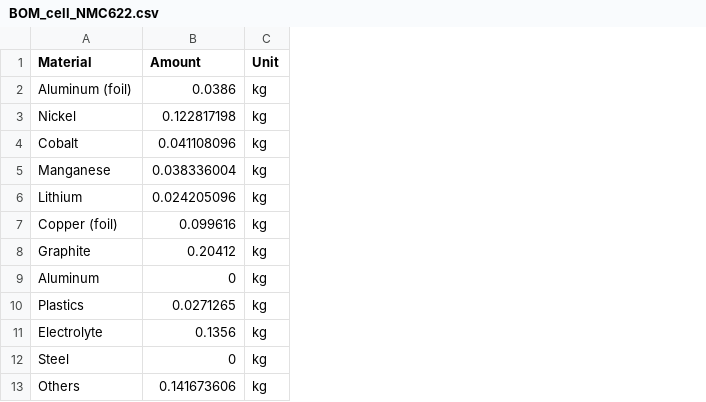
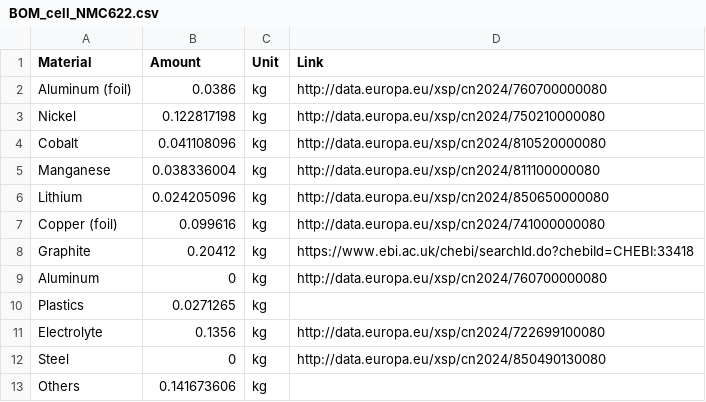
Before and after one commit to samanehfayyaz/batterway, a CSV file: data/templates/BOM_cell_NMC622.csv, drawn as a sheet; the diff names each change by its address in the sheet, - before the commit and + after, or states it on an @@ line.

Commit message:
Added URI to BOM lists

```diff
--- a/data/templates/BOM_cell_NMC622.csv
+++ b/data/templates/BOM_cell_NMC622.csv
+column D (Link), rows 2-12: http://data.europa.eu/xsp/cn2024/760700000080 | http://data.europa.eu/xsp/cn2024/750210000080 | http://data.europa.eu/xsp/cn2024/810520000080 | http://data.europa.eu/xsp/cn2024/811100000080 | http://data.europa.eu/xsp/cn2024/850650000080 | http://data.europa.eu/xsp/cn2024/741000000080 | https://www.ebi.ac.uk/chebi/searchId.do?chebiId=CHEBI:33418 | http://data.europa.eu/xsp/cn2024/760700000080 |  | http://data.europa.eu/xsp/cn2024/722699100080 | http://data.europa.eu/xsp/cn2024/850490130080
```
Also changed, not shown: data/templates/BOM_battery.csv, 1 other file.
